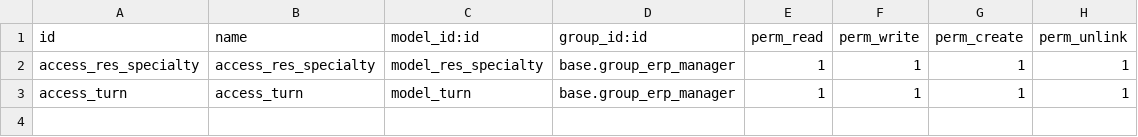
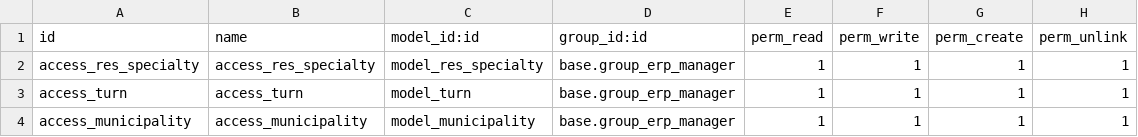
Before and after one commit to emendezneoethicals/crm_custom-, a CSV file: security/ir.model.access.csv, drawn as a sheet.

```diff
--- a/security/ir.model.access.csv
+++ b/security/ir.model.access.csv
@@ -3 +3,2 @@ access_res_specialty,access_res_specialty,model_res_specialty,base.group_erp_man
 access_turn,access_turn,model_turn,base.group_erp_manager,1,1,1,1
+access_municipality,access_municipality,model_municipality,base.group_erp_manager,1,1,1,1
```
Also changed, not shown: 8 other files.
